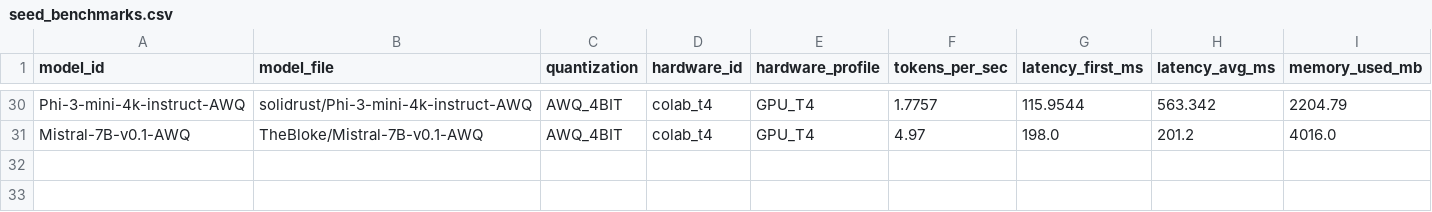
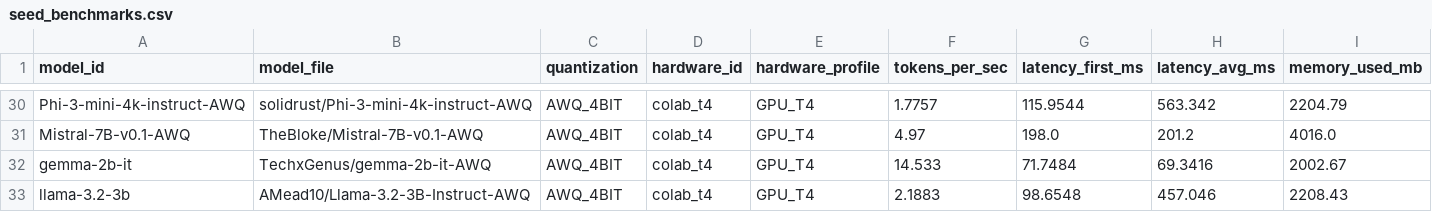
Before and after one commit to Saraid10/llm-benchmark-platform, a CSV file: data/seed_benchmarks.csv, drawn as a sheet; only a part is shown, gaps mark what is left out; rows hold the shown columns only; the diff names each change by its address in the sheet, - before the commit and + after, or states it on an @@ line.

Commit message:
data: add gemma-2b and llama-3.2-3b AWQ GPU benchmarks

```diff
--- a/data/seed_benchmarks.csv
+++ b/data/seed_benchmarks.csv
+row 32: gemma-2b-it | TechxGenus/gemma-2b-it-AWQ | AWQ_4BIT | colab_t4 | GPU_T4 | 14.533 | 71.7484 | 69.3416 | 2002.67
+row 33: llama-3.2-3b | AMead10/Llama-3.2-3B-Instruct-AWQ | AWQ_4BIT | colab_t4 | GPU_T4 | 2.1883 | 98.6548 | 457.046 | 2208.43
```
Also changed, not shown: 5 other files.
